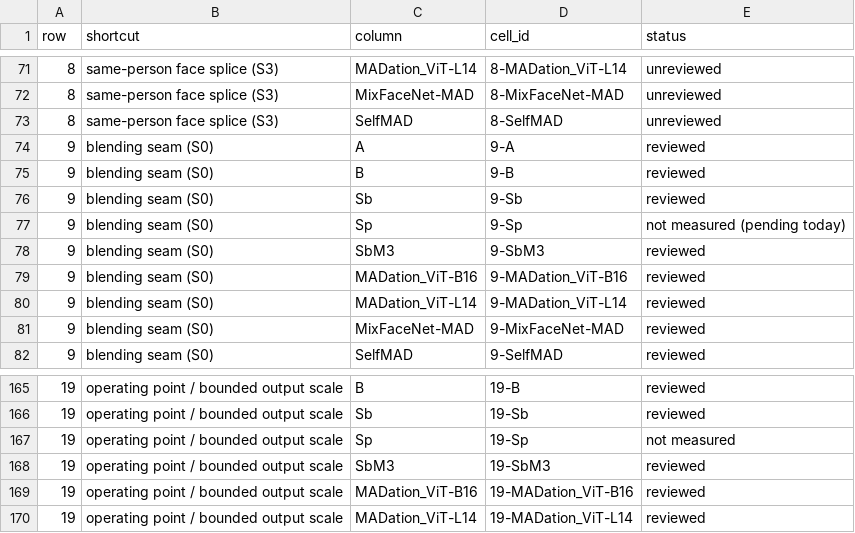
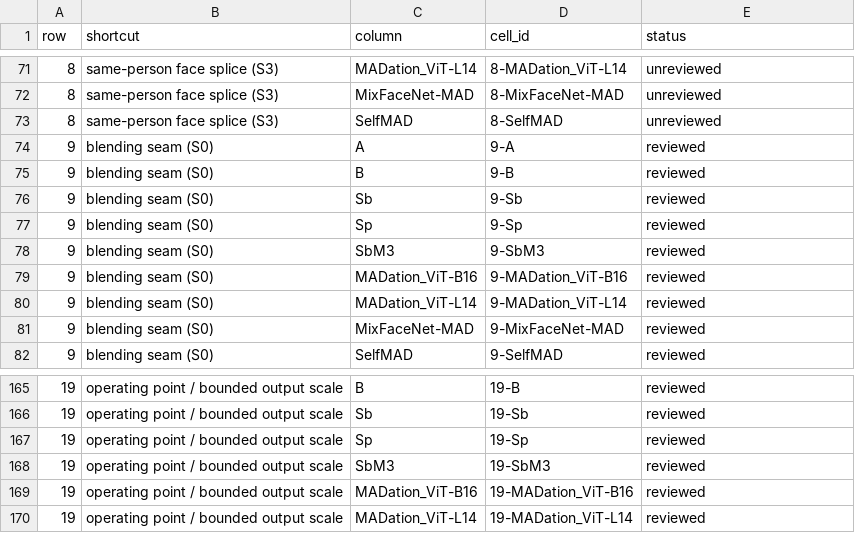
Before and after one commit to narolski/s-mad, a CSV file: experiments/SA1_shortcut-audit-table/cells.csv, drawn as a sheet; only a part is shown, gaps mark what is left out; the diff covers the shown part only.

Commit message:
SA1: Sp ablation column (registered falsified with review limits; printed reads, 3 seeds); released-detector storage cells relabelled aligned-frame history with aligner step beside them; MS1 parts 3/3b; recount 111 reviewed, 17 unreviewed, 37 empty of 180

```diff
--- a/experiments/SA1_shortcut-audit-table/cells.csv
+++ b/experiments/SA1_shortcut-audit-table/cells.csv
@@ -76,3 +76,3 @@ row,shortcut,column,cell_id,status
 9,blending seam (S0),Sb,9-Sb,reviewed
-9,blending seam (S0),Sp,9-Sp,not measured (pending today)
+9,blending seam (S0),Sp,9-Sp,reviewed
 9,blending seam (S0),SbM3,9-SbM3,reviewed
@@ -166,3 +166,3 @@ row,shortcut,column,cell_id,status
 19,operating point / bounded output scale,Sb,19-Sb,reviewed
-19,operating point / bounded output scale,Sp,19-Sp,not measured
+19,operating point / bounded output scale,Sp,19-Sp,reviewed
 19,operating point / bounded output scale,SbM3,19-SbM3,reviewed
```
Also changed, not shown: 7 edited cells elsewhere in this file, 3 other files.
